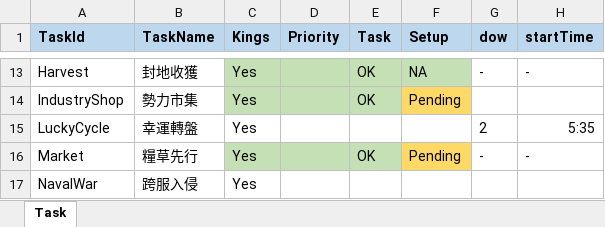
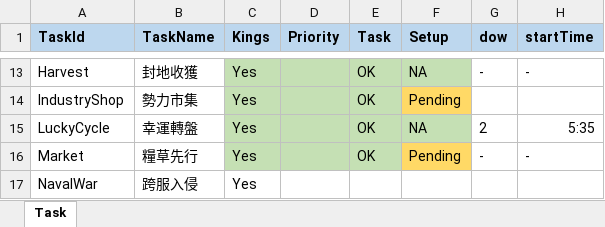
Before and after one commit to Super169/SmartKings, an Excel workbook: docs/Rules.xlsx, sheet Task, drawn as a sheet; only a part is shown, gaps mark what is left out; values as stored, in another font and other column widths than the file's, no borders; the diff names each change by its address in the sheet, - before the commit and + after, or states it on an @@ line.

```diff
--- a/docs/Rules.xlsx (sheet Task)
+++ b/docs/Rules.xlsx (sheet Task)
-C15:F15 fill: none
+C15:F15 fill: #C5E0B4
-E15 (Task): (empty)
+E15 (Task): OK
-F15 (Setup): (empty)
+F15 (Setup): NA
```
Also changed, not shown: 5 other files.
